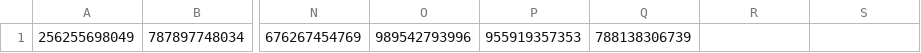
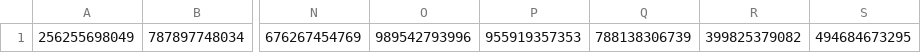
Before and after one commit to ised-isde-canada/cloud-formations, a CSV file: accounts.csv, drawn as a sheet; only a part is shown, gaps mark what is left out; the diff names each change by its address in the sheet, - before the commit and + after, or states it on an @@ line.

Commit message:
add accounts

```diff
--- a/accounts.csv
+++ b/accounts.csv
-R1: (empty)
+R1: 399825379082
-S1: (empty)
+S1: 494684673295
```
